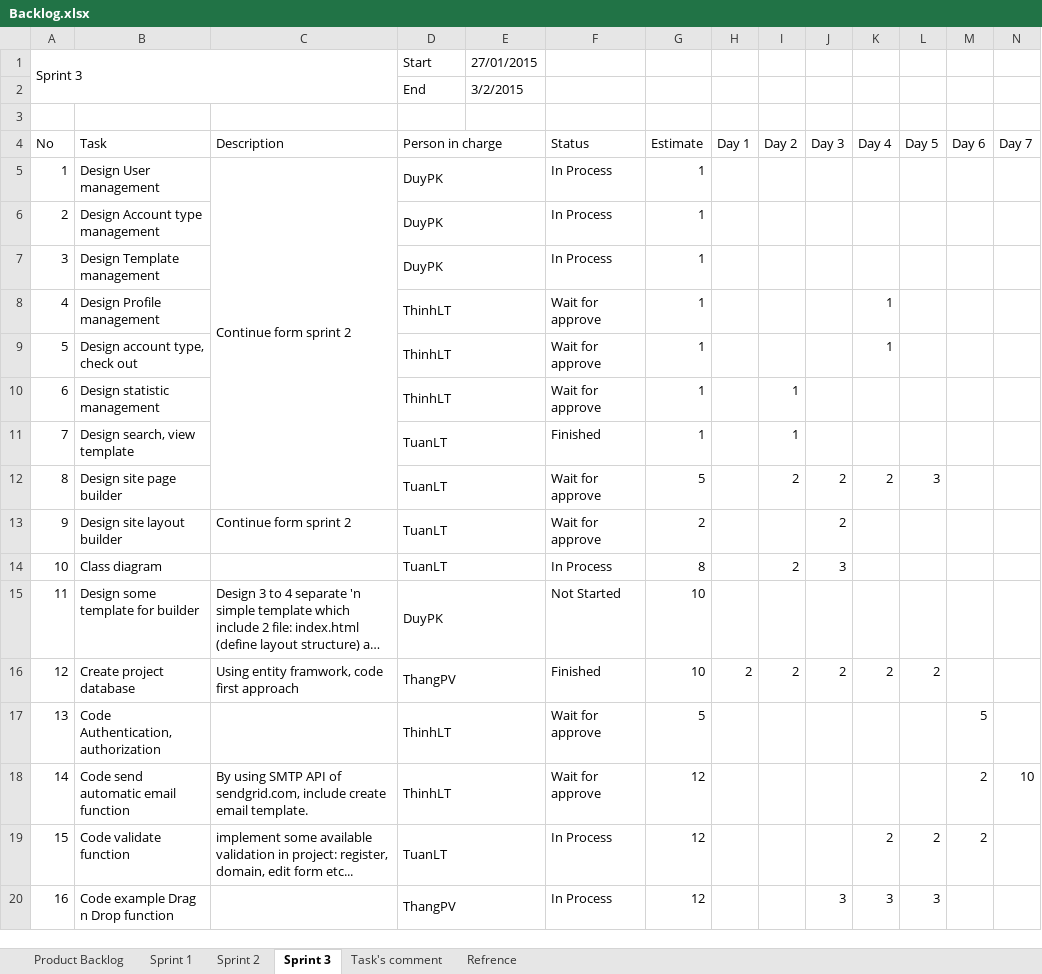
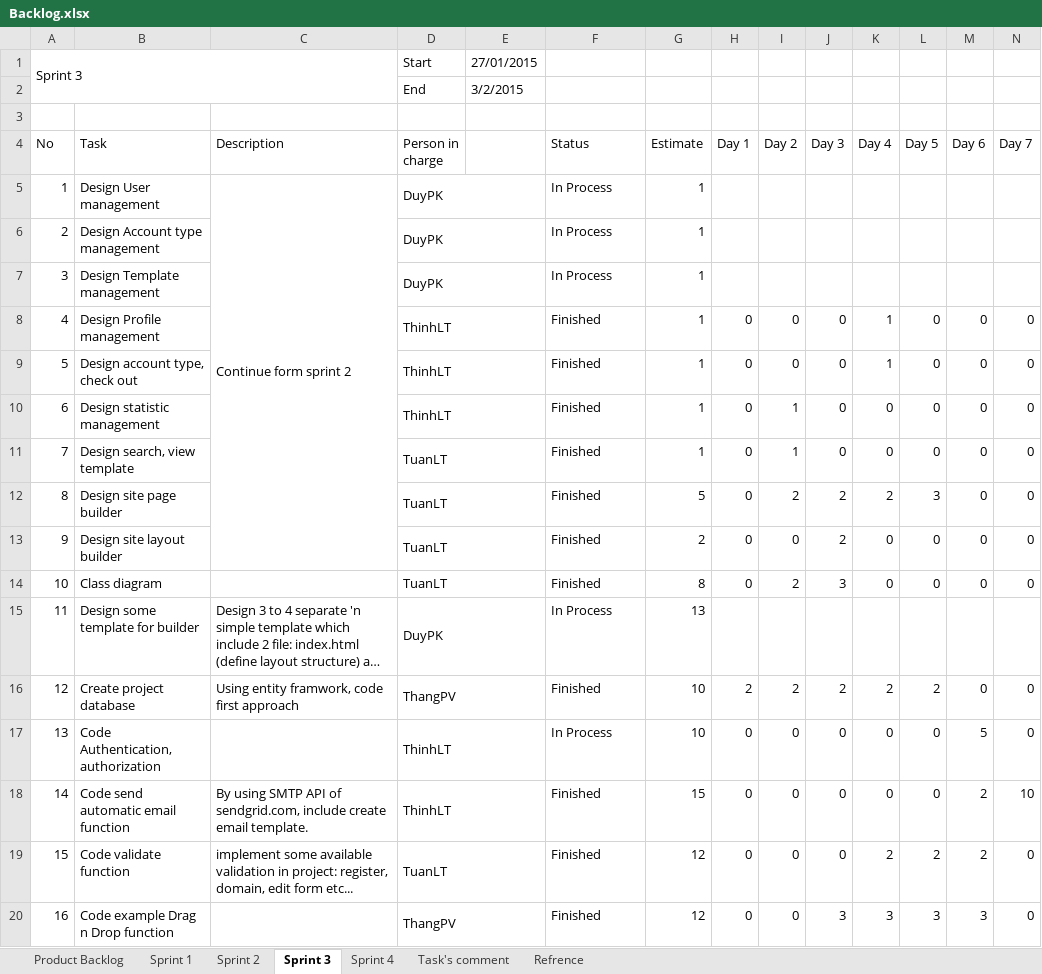
Before and after one commit to phamvanthang310/caps-team7-fu, an Excel workbook: Document/Backlog.xlsx, sheet Sprint 3, drawn as a sheet; only a part is shown; long unchanged cells end in …; values as stored, in another font and other column widths than the file's, no cell formats; charts and pictures not drawn; removed rows and columns are numbered as before the commit, all else as after; the diff covers the shown part only; the diff names each change by its address in the sheet, - before the commit and + after, or states it on an @@ line.

```diff
--- a/Document/Backlog.xlsx (sheet Sprint 3)
+++ b/Document/Backlog.xlsx (sheet Sprint 3)
+sheet tab: Sprint 4
-D4:E4 merged
-C5:C12 merged
+C5:C13 merged
-F8:F10 (Status): Wait for approve
+F8:F10 (Status): Finished
-H8:H14 (Day 1): (empty)
+H8:H14 (Day 1): 0
-I8:I9 (Day 2): (empty)
+I8:I9 (Day 2): 0
-J8:J11 (Day 3): (empty)
+J8:J11 (Day 3): 0
-L8:L11 (Day 5): (empty)
+L8:L11 (Day 5): 0
-M8:M14 (Day 6): (empty)
+M8:M14 (Day 6): 0
-N8:N14 (Day 7): (empty)
+N8:N14 (Day 7): 0
-K10:K11 (Day 4): (empty)
+K10:K11 (Day 4): 0
-F12:F13 (Status): Wait for approve
+F12:F13 (Status): Finished
-C13 (Description): Continue form sprint 2
+C13 (Description): (empty)
-I13 (Day 2): (empty)
+I13 (Day 2): 0
-K13:K14 (Day 4): (empty)
+K13:K14 (Day 4): 0
-L13:L14 (Day 5): (empty)
+L13:L14 (Day 5): 0
-F14 (Status): In Process
+F14 (Status): Finished
-F15 (Status): Not Started
+F15 (Status): In Process
-G15 (Estimate): 10
+G15 (Estimate): 13
-M16 (Day 6): (empty)
+M16 (Day 6): 0
-N16 (Day 7): (empty)
+N16 (Day 7): 0
-row 17: 13 | Code Authentication, authorization |  | ThinhLT |  | Wait for approve | 5 |  |  |  |  |  | 5
+row 17: 13 | Code Authentication, authorization |  | ThinhLT |  | In Process | 10 | 0 | 0 | 0 | 0 | 0 | 5 | 0
-F18 (Status): Wait for approve
+F18 (Status): Finished
-G18 (Estimate): 12
+G18 (Estimate): 15
-H18:H20 (Day 1): (empty)
+H18:H20 (Day 1): 0
-I18:I20 (Day 2): (empty)
+I18:I20 (Day 2): 0
-J18:J19 (Day 3): (empty)
+J18:J19 (Day 3): 0
-K18 (Day 4): (empty)
+K18 (Day 4): 0
-L18 (Day 5): (empty)
+L18 (Day 5): 0
-F19:F20 (Status): In Process
+F19:F20 (Status): Finished
-N19:N20 (Day 7): (empty)
+N19:N20 (Day 7): 0
-M20 (Day 6): (empty)
+M20 (Day 6): 3
```
Also changed, not shown: 29 added rows, 3 edited cells, merged cells and row numbers in column A elsewhere in this sheet, sheet Task's comment, cell formats, charts or pictures.
